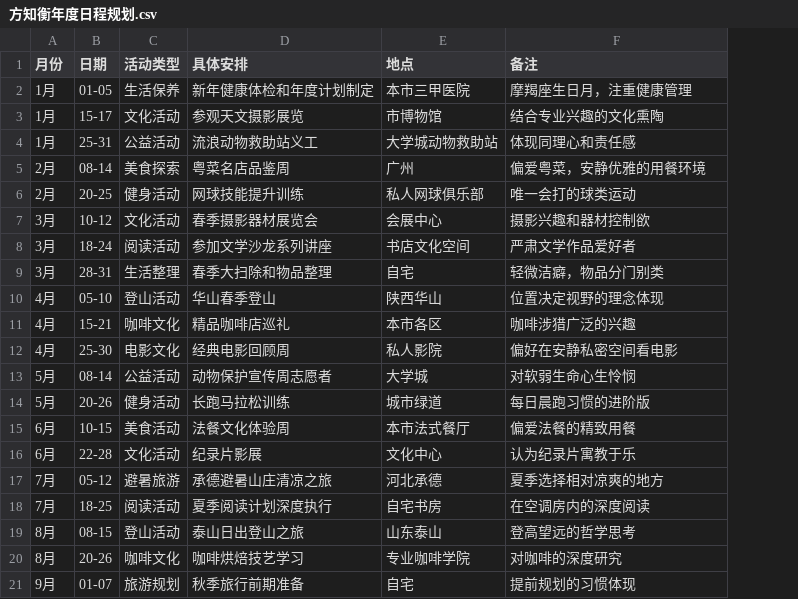
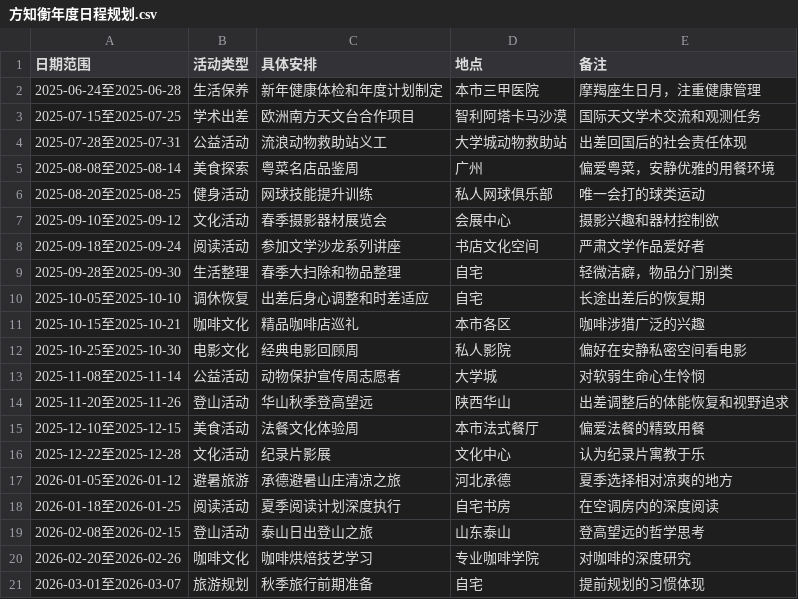
Before and after one commit to BlackBearCC/ZZZero, a CSV file: workspace/方知衡年度日程规划.csv, drawn as a sheet; only a part is shown; removed rows and columns are numbered as before the commit, all else as after; the diff covers the shown part only; the diff names each change by its address in the sheet, - before the commit and + after, or states it on an @@ line.

```diff
--- a/workspace/方知衡年度日程规划.csv
+++ b/workspace/方知衡年度日程规划.csv
-column A (月份), row 2: 1月; rows 4-9: 1月 | 2月 | 2月 | 3月 | 3月 | 3月; rows 11-13: 4月 | 4月 | 5月; rows 15-21: 6月 | 6月 | 7月 | 7月 | 8月 | 8月 | 9月
-column B (日期), row 2: 01-05; rows 4-9: 25-31 | 08-14 | 20-25 | 10-12 | 18-24 | 28-31; rows 11-13: 15-21 | 25-30 | 08-14; rows 15-21: 10-15 | 22-28 | 05-12 | 18-25 | 08-15 | 20-26 | 01-07
+column A (日期范围), row 2: 2025-06-24至2025-06-28; rows 4-9: 2025-07-28至2025-07-31 | 2025-08-08至2025-08-14 | 2025-08-20至2025-08-25 | 2025-09-10至2025-09-12 | 2025-09-18至2025-09-24 | 2025-09-28至2025-09-30; rows 11-13: 2025-10-15至2025-10-21 | 2025-10-25至2025-10-30 | 2025-11-08至2025-11-14; rows 15-21: 2025-12-10至2025-12-15 | 2025-12-22至2025-12-28 | 2026-01-05至2026-01-12 | 2026-01-18至2026-01-25 | 2026-02-08至2026-02-15 | 2026-02-20至2026-02-26 | 2026-03-01至2026-03-07
-row 3: 1月 | 15-17 | 文化活动 | 参观天文摄影展览 | 市博物馆 | 结合专业兴趣的文化熏陶
+row 3: 2025-07-15至2025-07-25 | 学术出差 | 欧洲南方天文台合作项目 | 智利阿塔卡马沙漠 | 国际天文学术交流和观测任务
-E4 (备注): 体现同理心和责任感
+E4 (备注): 出差回国后的社会责任体现
-row 10: 4月 | 05-10 | 登山活动 | 华山春季登山 | 陕西华山 | 位置决定视野的理念体现
+row 10: 2025-10-05至2025-10-10 | 调休恢复 | 出差后身心调整和时差适应 | 自宅 | 长途出差后的恢复期
-row 14: 5月 | 20-26 | 健身活动 | 长跑马拉松训练 | 城市绿道 | 每日晨跑习惯的进阶版
+row 14: 2025-11-20至2025-11-26 | 登山活动 | 华山秋季登高望远 | 陕西华山 | 出差调整后的体能恢复和视野追求
```
Also changed, not shown: 18 added rows and 1 edited cell elsewhere in this file, 41 other files.
